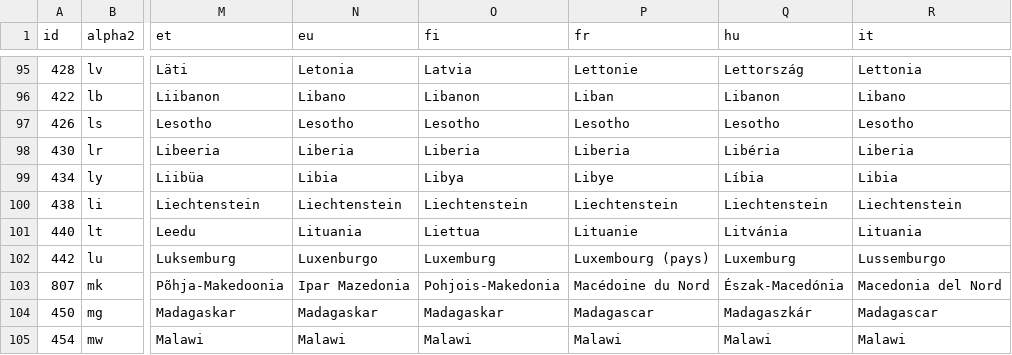
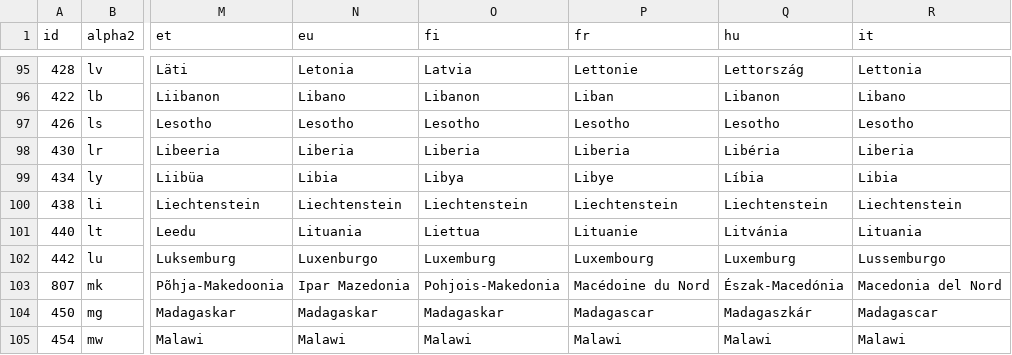
Before and after one commit to stefangabos/world_countries, a CSV file: data/countries/_combined/countries.csv, drawn as a sheet; only a part is shown, gaps mark what is left out; the diff covers the shown part only; the diff names each change by its address in the sheet, - before the commit and + after, or states it on an @@ line.

```diff
--- a/data/countries/_combined/countries.csv
+++ b/data/countries/_combined/countries.csv
-P102 (fr): Luxembourg (pays)
+P102 (fr): Luxembourg
```
Also changed, not shown: 8 edited cells elsewhere in this file, data/countries/_combined/world.csv, data/countries/fr/countries.csv, 17 other files.
